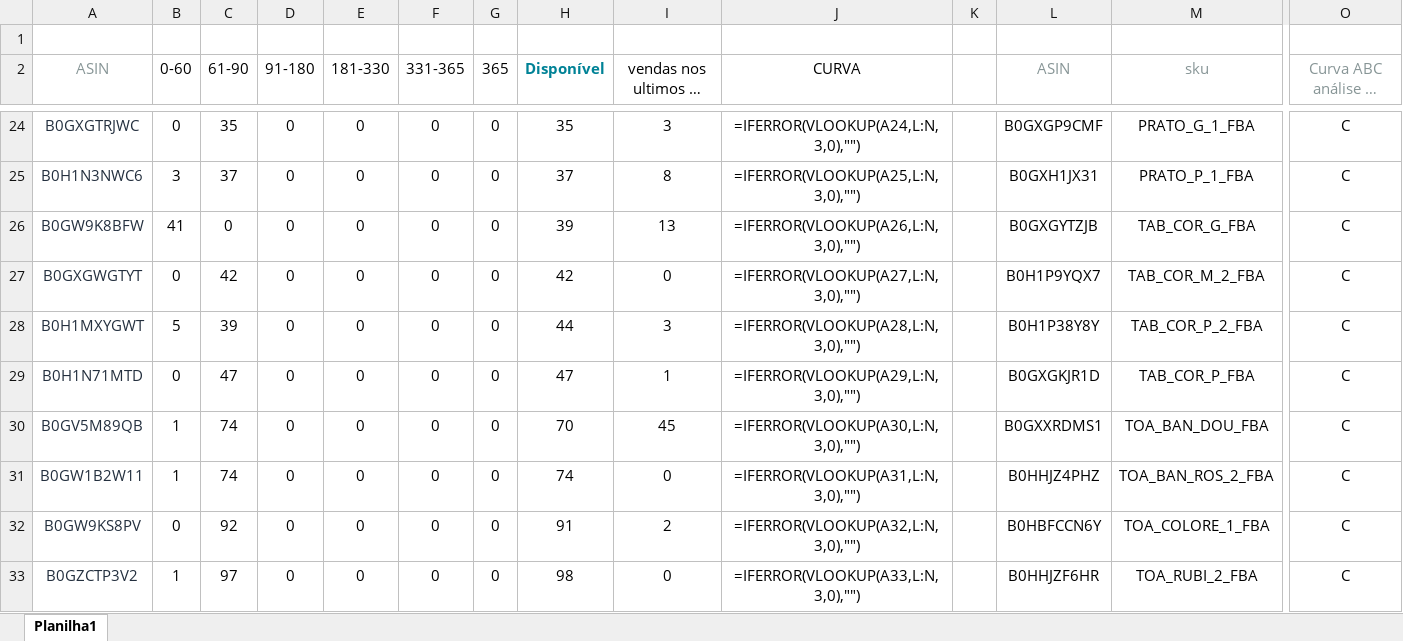
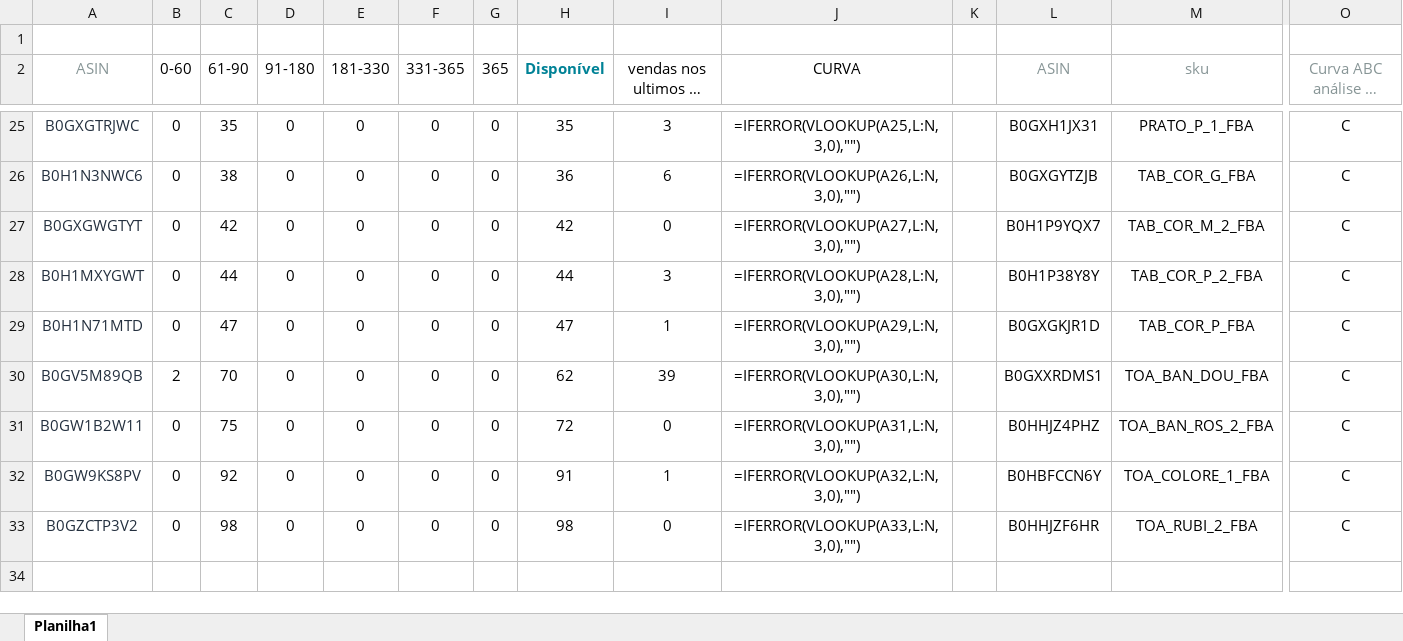
Before and after one commit to alnacommerce-afk/planejador-fba, an Excel workbook: arquivos enviados/PLANEJADOR DE FBA.xlsx, sheet Planilha1, drawn as a sheet; only a part is shown, gaps mark what is left out; long unchanged cells end in …; values as stored, in another font and other column widths than the file's, no borders; formulas without a stored value are shown as written; removed rows and columns are numbered as before the commit, all else as after; rows hold the shown columns only; the diff covers the shown part only; the diff names each change by its address in the sheet, - before the commit and + after, or states it on an @@ line.

```diff
--- a/arquivos enviados/PLANEJADOR DE FBA.xlsx (sheet Planilha1)
+++ b/arquivos enviados/PLANEJADOR DE FBA.xlsx (sheet Planilha1)
-J25 (CURVA): =IFERROR(VLOOKUP(A24,L:N,3,0),"")
+J25 (CURVA): =IFERROR(VLOOKUP(A25,L:N,3,0),"")
-L25 (ASIN): B0GXGP9CMF
+L25 (ASIN): B0GXH1JX31
-M25 (sku): PRATO_G_1_FBA
+M25 (sku): PRATO_P_1_FBA
-B26 (0-60): 3
+B26 (0-60): 0
-C26 (61-90): 37
+C26 (61-90): 38
-H26 (Disponível): 37
+H26 (Disponível): 36
-I26 (vendas nos ultimos 30 dias): 8
+I26 (vendas nos ultimos 30 dias): 6
-J26 (CURVA): =IFERROR(VLOOKUP(A25,L:N,3,0),"")
+J26 (CURVA): =IFERROR(VLOOKUP(A26,L:N,3,0),"")
-L26 (ASIN): B0GXH1JX31
+L26 (ASIN): B0GXGYTZJB
-M26 (sku): PRATO_P_1_FBA
+M26 (sku): TAB_COR_G_FBA
-row 26: B0GW9K8BFW | 41 | 0 | 0 | 0 | 0 | 0 | 39 | 13 | =IFERROR(VLOOKUP(A26,L:N,3,0),"") |  | B0GXGYTZJB | TAB_COR_G_FBA | C
-B28 (0-60): 5
+B28 (0-60): 0
-C28 (61-90): 39
+C28 (61-90): 44
-B30 (0-60): 1
+B30 (0-60): 2
-C30 (61-90): 74
+C30 (61-90): 70
-H30 (Disponível): 70
+H30 (Disponível): 62
-I30 (vendas nos ultimos 30 dias): 45
+I30 (vendas nos ultimos 30 dias): 39
-B31 (0-60): 1
+B31 (0-60): 0
-C31 (61-90): 74
+C31 (61-90): 75
-H31 (Disponível): 74
+H31 (Disponível): 72
-I32 (vendas nos ultimos 30 dias): 2
+I32 (vendas nos ultimos 30 dias): 1
-B33 (0-60): 1
+B33 (0-60): 0
-C33 (61-90): 97
+C33 (61-90): 98
```
Also changed, not shown: 5 added rows, 4 removed rows and 54 edited cells elsewhere in this sheet, 4 other files.
